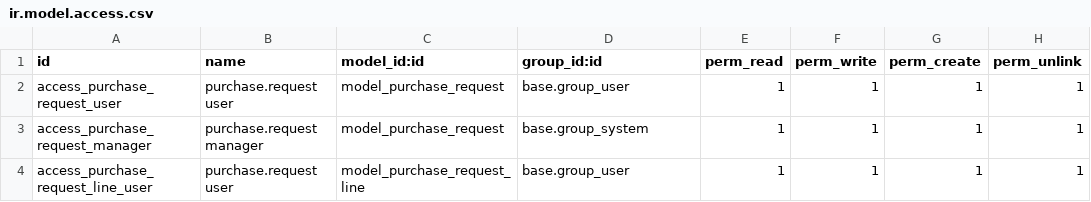
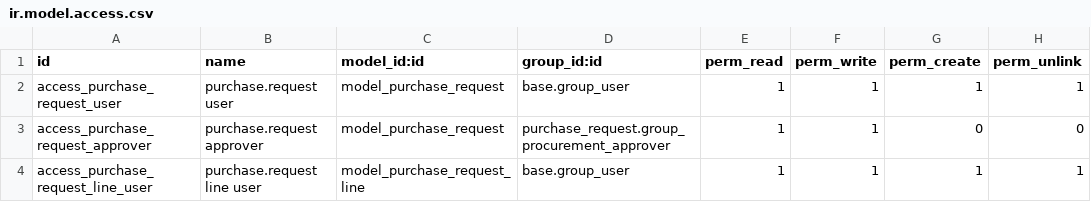
Before and after one commit to SamuelMaiko/odoo-18-customization, a CSV file: custom-addons/purchase_request/security/ir.model.access.csv, drawn as a sheet.

Commit message:
access rules and allowing only members of procurement department to approve and reject requests

```diff
--- a/custom-addons/purchase_request/security/ir.model.access.csv
+++ b/custom-addons/purchase_request/security/ir.model.access.csv
@@ -2,3 +2,3 @@ id,name,model_id:id,group_id:id,perm_read,perm_write,perm_create,perm_unlink
 access_purchase_request_user,purchase.request user,model_purchase_request,base.group_user,1,1,1,1
-access_purchase_request_manager,purchase.request manager,model_purchase_request,base.group_system,1,1,1,1
-access_purchase_request_line_user,purchase.request user,model_purchase_request_line,base.group_user,1,1,1,1
+access_purchase_request_approver,purchase.request approver,model_purchase_request,purchase_request.group_procurement_approver,1,1,0,0
+access_purchase_request_line_user,purchase.request line user,model_purchase_request_line,base.group_user,1,1,1,1
```
Also changed, not shown: 7 other files.
